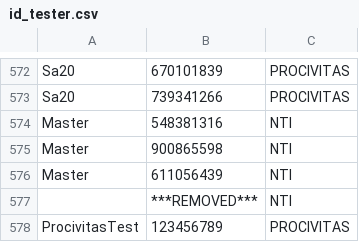
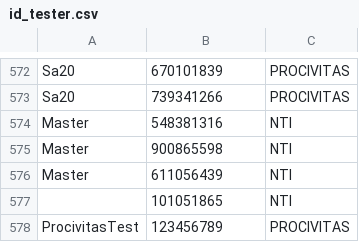
Before and after one commit to NTI-Gymnasieingenjor/lunchpad, a CSV file: id_tester.csv, drawn as a sheet; only a part is shown, gaps mark what is left out.

```diff
--- a/id_tester.csv
+++ b/id_tester.csv
@@ -576,3 +576,3 @@ Master,900865598,NTI
 Master,611056439,NTI
-,***REMOVED***,NTI
+,101051865,NTI
 ProcivitasTest,123456789,PROCIVITAS
```
Also changed, not shown: 3 other files.
